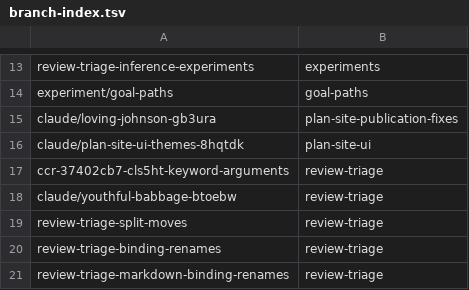
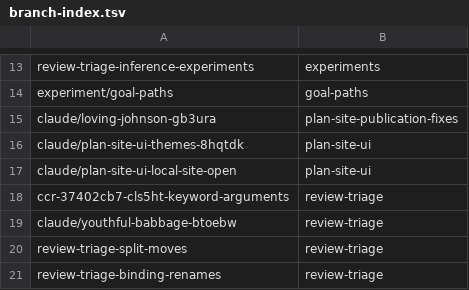
Before and after one commit to KAOS-repositories/basstler, a TSV file: .claude/personal/plans/_generated/branch-index.tsv, drawn as a sheet; only a part is shown, gaps mark what is left out; the shorter side is filled out with more unchanged rows; the diff names each change by its address in the sheet, - before the commit and + after, or states it on an @@ line.

Commit message:
Update plan manifest for plan-site-ui

```diff
--- a/.claude/personal/plans/_generated/branch-index.tsv
+++ b/.claude/personal/plans/_generated/branch-index.tsv
+row 17: claude/plan-site-ui-local-site-open | plan-site-ui
```
Also changed, not shown: 1 other file.
